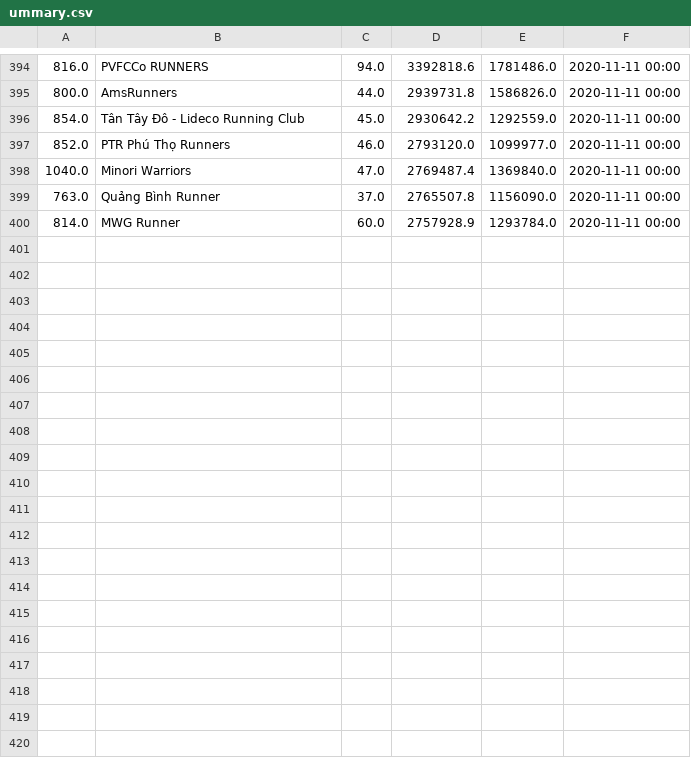
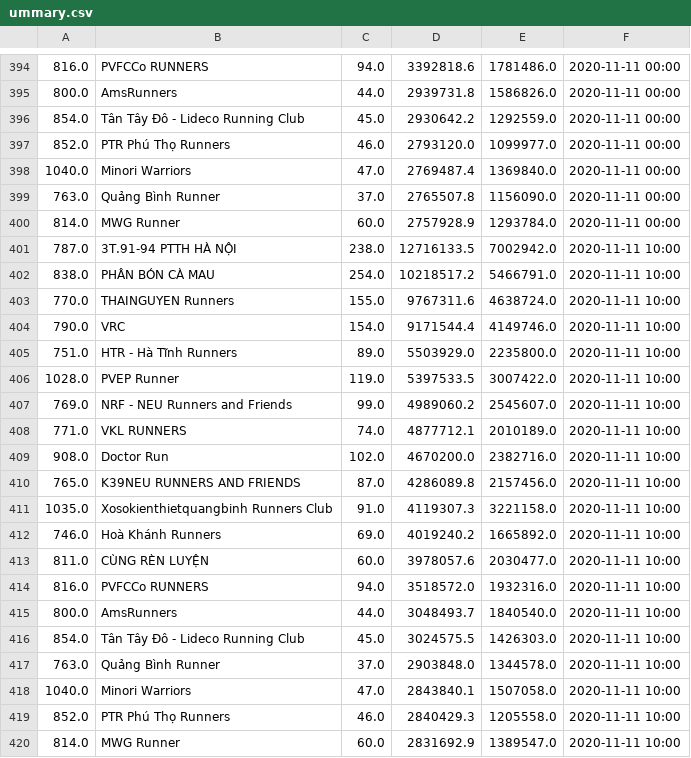
Before and after one commit to TrungMC/BidvRun2020, a CSV file: data/teams/ummary.csv, drawn as a sheet; only a part is shown, gaps mark what is left out; the diff names each change by its address in the sheet, - before the commit and + after, or states it on an @@ line.

Commit message:
Update team data

```diff
--- a/data/teams/ummary.csv
+++ b/data/teams/ummary.csv
+row 401: 787.0 | 3T.91-94 PTTH HÀ NỘI | 238.0 | 12716133.5 | 7002942.0 | 2020-11-11 10:00
+row 402: 838.0 | PHÂN BÓN CÀ MAU | 254.0 | 10218517.2 | 5466791.0 | 2020-11-11 10:00
+row 403: 770.0 | THAINGUYEN Runners | 155.0 | 9767311.6 | 4638724.0 | 2020-11-11 10:00
+row 404: 790.0 | VRC | 154.0 | 9171544.4 | 4149746.0 | 2020-11-11 10:00
+row 405: 751.0 | HTR - Hà Tĩnh Runners | 89.0 | 5503929.0 | 2235800.0 | 2020-11-11 10:00
+row 406: 1028.0 | PVEP Runner | 119.0 | 5397533.5 | 3007422.0 | 2020-11-11 10:00
+row 407: 769.0 | NRF - NEU Runners and Friends | 99.0 | 4989060.2 | 2545607.0 | 2020-11-11 10:00
+row 408: 771.0 | VKL RUNNERS | 74.0 | 4877712.1 | 2010189.0 | 2020-11-11 10:00
+row 409: 908.0 | Doctor Run | 102.0 | 4670200.0 | 2382716.0 | 2020-11-11 10:00
+row 410: 765.0 | K39NEU RUNNERS AND FRIENDS | 87.0 | 4286089.8 | 2157456.0 | 2020-11-11 10:00
+row 411: 1035.0 | Xosokienthietquangbinh Runners Club | 91.0 | 4119307.3 | 3221158.0 | 2020-11-11 10:00
+row 412: 746.0 | Hoà Khánh Runners | 69.0 | 4019240.2 | 1665892.0 | 2020-11-11 10:00
+row 413: 811.0 | CÙNG RÈN LUYỆN | 60.0 | 3978057.6 | 2030477.0 | 2020-11-11 10:00
+row 414: 816.0 | PVFCCo RUNNERS | 94.0 | 3518572.0 | 1932316.0 | 2020-11-11 10:00
+row 415: 800.0 | AmsRunners | 44.0 | 3048493.7 | 1840540.0 | 2020-11-11 10:00
+row 416: 854.0 | Tân Tây Đô - Lideco Running Club | 45.0 | 3024575.5 | 1426303.0 | 2020-11-11 10:00
+row 417: 763.0 | Quảng Bình Runner | 37.0 | 2903848.0 | 1344578.0 | 2020-11-11 10:00
+row 418: 1040.0 | Minori Warriors | 47.0 | 2843840.1 | 1507058.0 | 2020-11-11 10:00
+row 419: 852.0 | PTR Phú Thọ Runners | 46.0 | 2840429.3 | 1205558.0 | 2020-11-11 10:00
+row 420: 814.0 | MWG Runner | 60.0 | 2831692.9 | 1389547.0 | 2020-11-11 10:00
```
Also changed, not shown: 7 other files.
